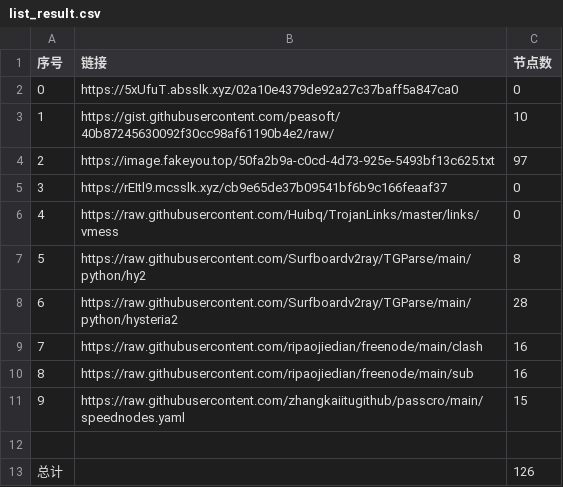
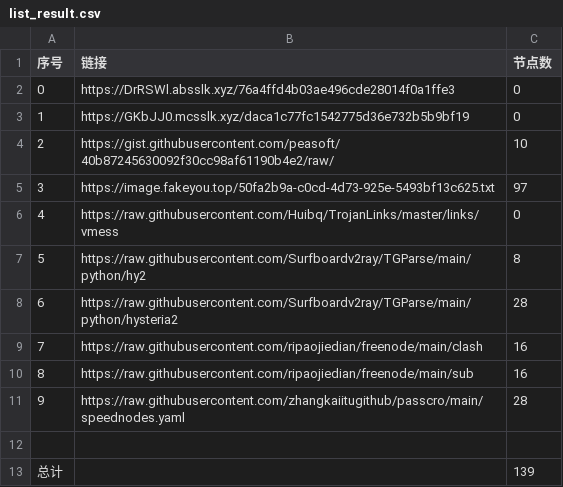
Before and after one commit to dqt081228OHVGFY/NoMoreWalls, a CSV file: list_result.csv, drawn as a sheet; removed rows and columns are numbered as before the commit, all else as after; the diff names each change by its address in the sheet, - before the commit and + after, or states it on an @@ line.

```diff
--- a/list_result.csv
+++ b/list_result.csv
-B2 (链接): https://5xUfuT.absslk.xyz/02a10e4379de92a27c37baff5a847ca0
+B2 (链接): https://DrRSWl.absslk.xyz/76a4ffd4b03ae496cde28014f0a1ffe3
+row 3: 1 | https://GKbJJ0.mcsslk.xyz/daca1c77fc1542775d36e732b5b9bf19 | 0
@@ column A (序号) renumbered between rows 4 and 5 @@
-row 5: 3 | https://rEItl9.mcsslk.xyz/cb9e65de37b09541bf6b9c166feaaf37 | 0
-C11 (节点数): 15
+C11 (节点数): 28
-C13 (节点数): 126
+C13 (节点数): 139
```
Also changed, not shown: 15 other files.
